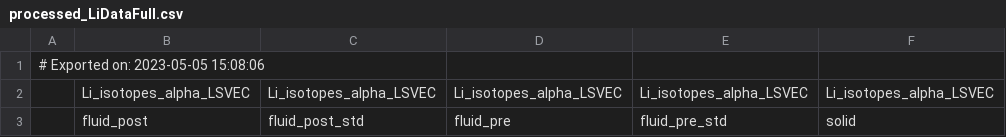
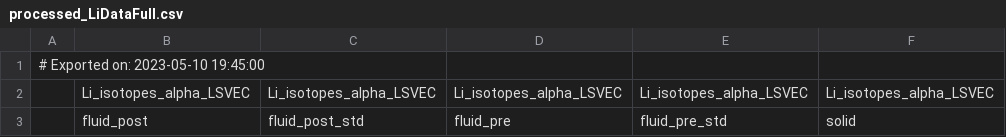
Before and after one commit to oscarbranson/supplementary, a CSV file: supplements/inorg_Li/data/processed_LiDataFull.csv, drawn as a sheet; only a part is shown; the diff names each change by its address in the sheet, - before the commit and + after, or states it on an @@ line.

Commit message:
data update

```diff
--- a/supplements/inorg_Li/data/processed_LiDataFull.csv
+++ b/supplements/inorg_Li/data/processed_LiDataFull.csv
-A1: # Exported on: 2023-05-05 15:08:06
+A1: # Exported on: 2023-05-10 19:45:00
```
Also changed, not shown: supplements/inorg_Li/data/processed_LiDataSummary.csv, 2 other files.
